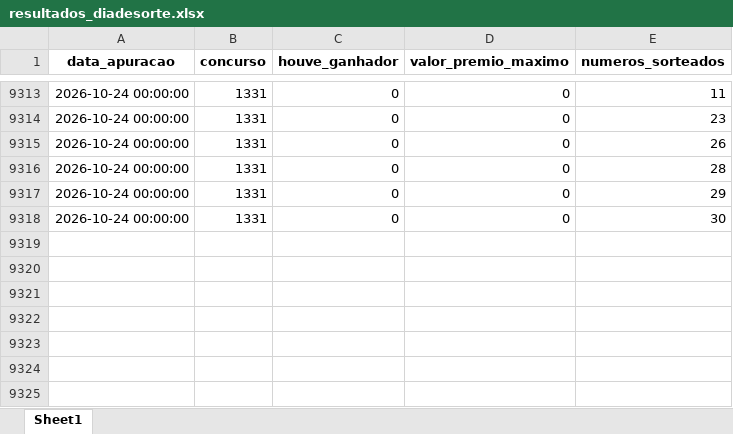
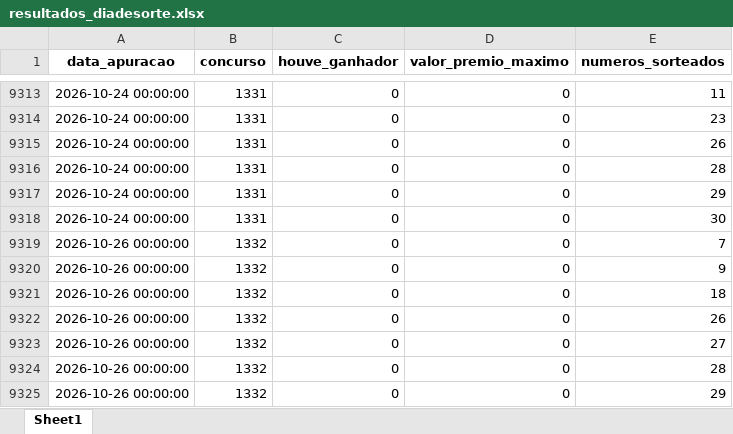
Before and after one commit to AlceuPantoni/loterrrias, an Excel workbook: data-raw/resultados_diadesorte.xlsx, sheet Sheet1, drawn as a sheet; only a part is shown, gaps mark what is left out; values as stored, in another font and other column widths than the file's, no borders; the diff names each change by its address in the sheet, - before the commit and + after, or states it on an @@ line.

```diff
--- a/data-raw/resultados_diadesorte.xlsx (sheet Sheet1)
+++ b/data-raw/resultados_diadesorte.xlsx (sheet Sheet1)
+row 9319: 2026-10-26 00:00:00 | 1332 | 0 | 0 | 7
+row 9320: 2026-10-26 00:00:00 | 1332 | 0 | 0 | 9
+row 9321: 2026-10-26 00:00:00 | 1332 | 0 | 0 | 18
+row 9322: 2026-10-26 00:00:00 | 1332 | 0 | 0 | 26
+row 9323: 2026-10-26 00:00:00 | 1332 | 0 | 0 | 27
+row 9324: 2026-10-26 00:00:00 | 1332 | 0 | 0 | 28
+row 9325: 2026-10-26 00:00:00 | 1332 | 0 | 0 | 29
```
Also changed, not shown: data-raw/resultados_megasena.xlsx, data-raw/resultados_quina.xlsx, 24 other files.
